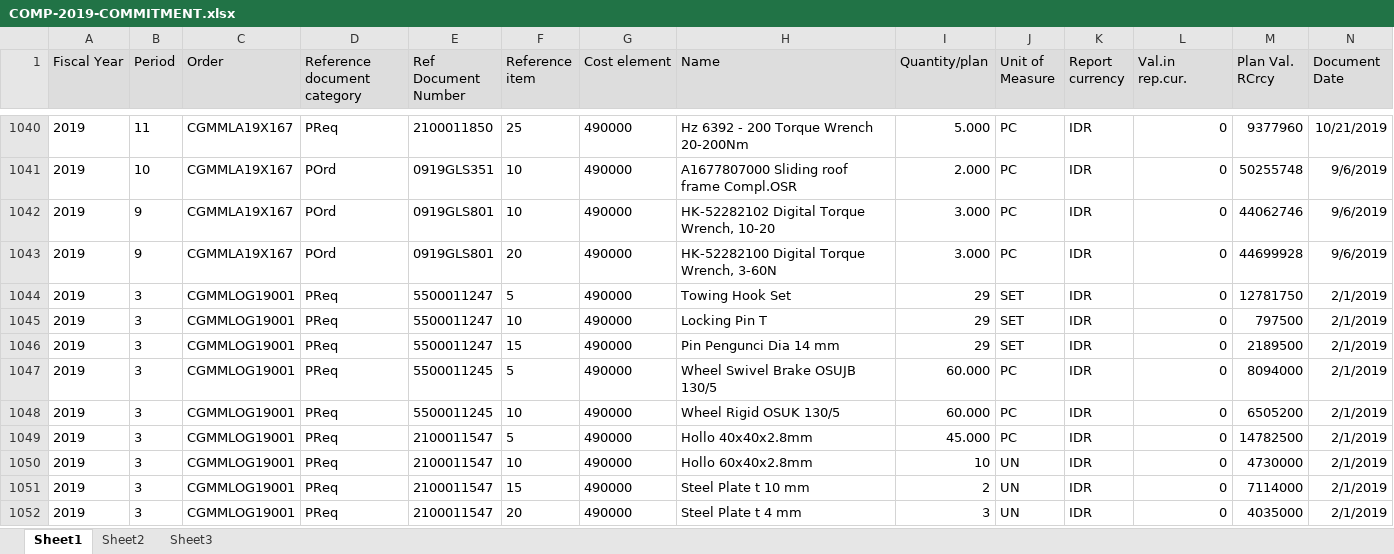
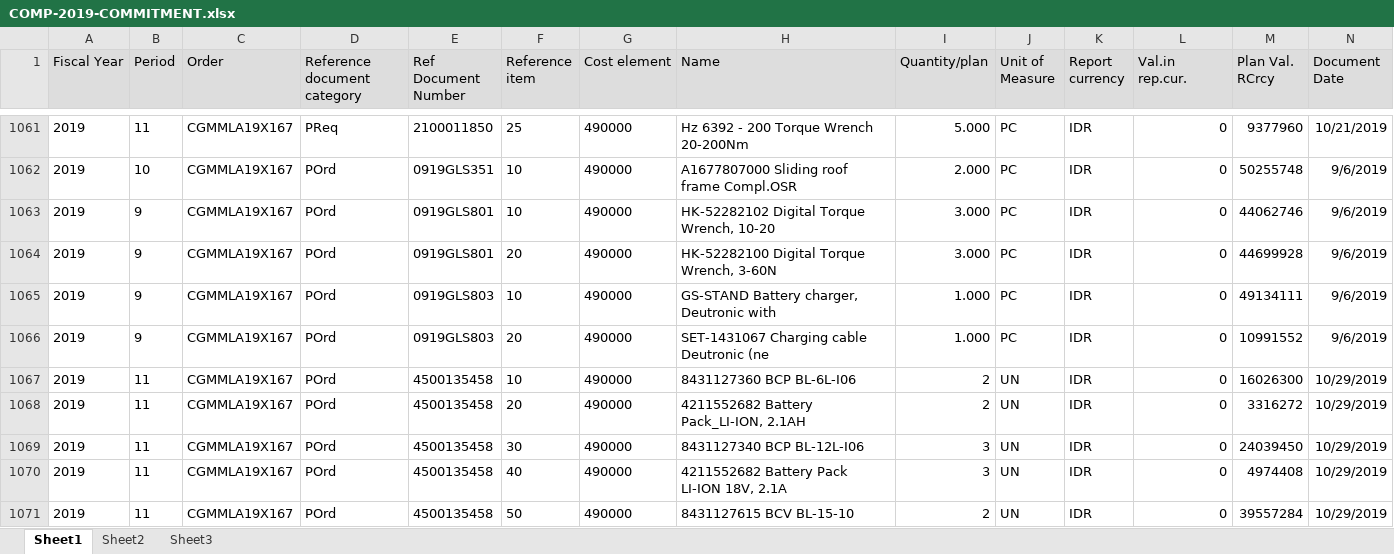
Before and after one commit to prakosd/funding-tracking-system, an Excel workbook: excel_files/COMP-2019-COMMITMENT.xlsx, sheet Sheet1, drawn as a sheet; only a part is shown, gaps mark what is left out; the shorter side is filled out with more unchanged rows; values as stored, in another font and other column widths than the file's, no borders; rows hold the shown columns only; the diff covers the shown part only; the diff names each change by its address in the sheet, - before the commit and + after, or states it on an @@ line.

```diff
--- a/excel_files/COMP-2019-COMMITMENT.xlsx (sheet Sheet1)
+++ b/excel_files/COMP-2019-COMMITMENT.xlsx (sheet Sheet1)
+row 1065: 2019 | 9 | CGMMLA19X167 | POrd | 0919GLS803 | 10 | 490000 | GS-STAND Battery charger, Deutronic with | 1.000 | PC | IDR | 0 | 49134111 | 9/6/2019
+row 1066: 2019 | 9 | CGMMLA19X167 | POrd | 0919GLS803 | 20 | 490000 | SET-1431067 Charging cable Deutronic (ne | 1.000 | PC | IDR | 0 | 10991552 | 9/6/2019
+row 1067: 2019 | 11 | CGMMLA19X167 | POrd | 4500135458 | 10 | 490000 | 8431127360 BCP BL-6L-I06 | 2 | UN | IDR | 0 | 16026300 | 10/29/2019
+row 1068: 2019 | 11 | CGMMLA19X167 | POrd | 4500135458 | 20 | 490000 | 4211552682 Battery Pack_LI-ION, 2.1AH | 2 | UN | IDR | 0 | 3316272 | 10/29/2019
+row 1069: 2019 | 11 | CGMMLA19X167 | POrd | 4500135458 | 30 | 490000 | 8431127340 BCP BL-12L-I06 | 3 | UN | IDR | 0 | 24039450 | 10/29/2019
+row 1070: 2019 | 11 | CGMMLA19X167 | POrd | 4500135458 | 40 | 490000 | 4211552682 Battery Pack LI-ION 18V, 2.1A | 3 | UN | IDR | 0 | 4974408 | 10/29/2019
+row 1071: 2019 | 11 | CGMMLA19X167 | POrd | 4500135458 | 50 | 490000 | 8431127615 BCV BL-15-10 | 2 | UN | IDR | 0 | 39557284 | 10/29/2019
```
Also changed, not shown: 33 added rows, 31 removed rows and 75 edited cells elsewhere in this sheet, excel_files/COMP-2019-ACTUAL.xlsx, excel_files/TATE-2019-ACTUAL.xlsx, 15 other files.
